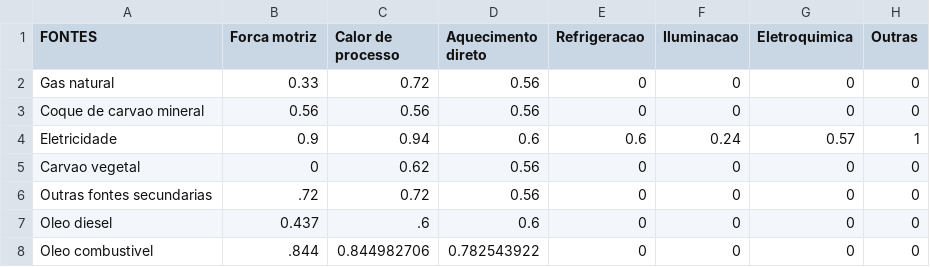
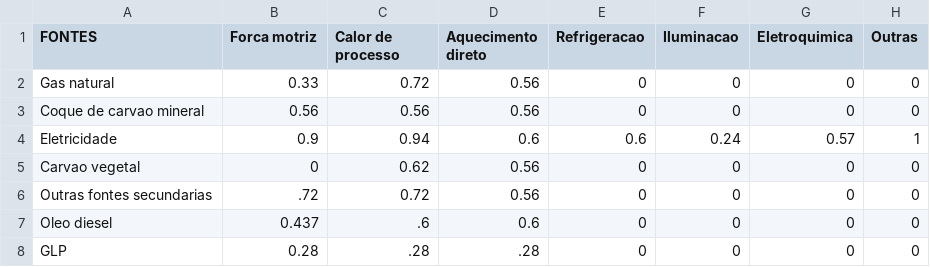
Before and after one commit to ottohebeda/Industry_Energy_Emissions_simulator, a CSV file: Iron_alloy/Efficiency_Iron_alloy.csv, drawn as a sheet.

Commit message:
Update Efficiency_Iron_alloy.csv

```diff
--- a/Iron_alloy/Efficiency_Iron_alloy.csv
+++ b/Iron_alloy/Efficiency_Iron_alloy.csv
@@ -7,2 +7,2 @@ Outras fontes secundarias,.72,0.72,0.56,0,0,0,0
 Oleo diesel,0.437,.6,0.6,0,0,0,0
-Oleo combustivel,.844,0.844982706,0.782543922,0,0,0,0
+GLP,0.28,.28,.28,0,0,0,0
```
